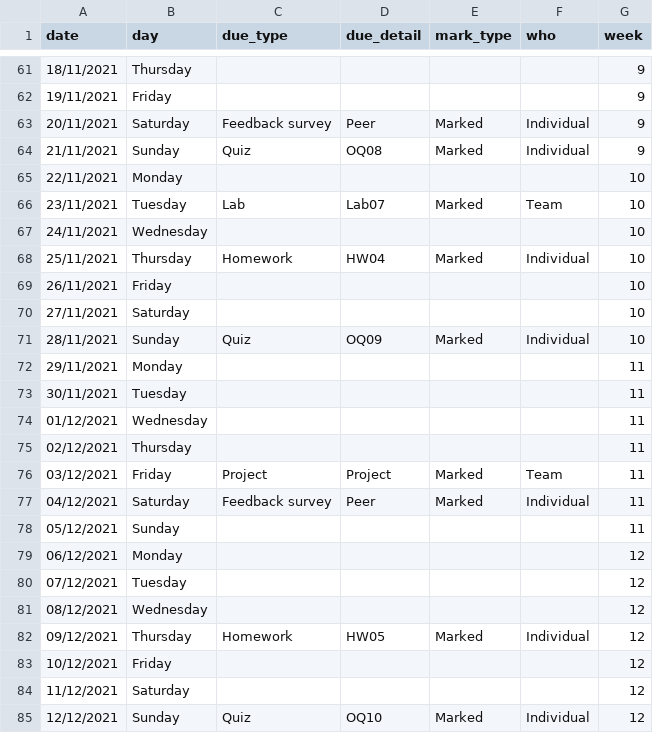
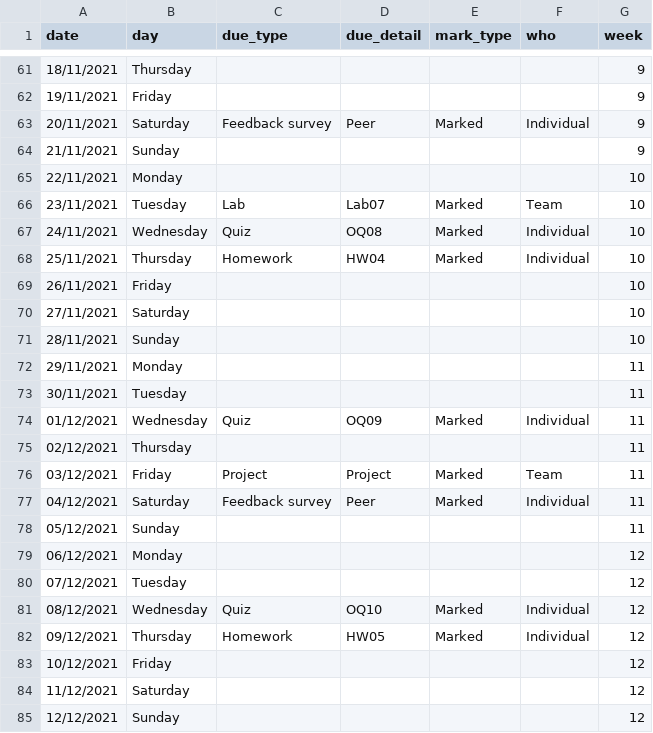
Before and after one commit to ids-s1-21/website, a CSV file: content/assessments/course-calendar.csv, drawn as a sheet; only a part is shown, gaps mark what is left out; the diff covers the shown part only; the diff names each change by its address in the sheet, - before the commit and + after, or states it on an @@ line.

Commit message:
updated quiz deadlines

```diff
--- a/content/assessments/course-calendar.csv
+++ b/content/assessments/course-calendar.csv
-C64 (due_type): Quiz
+C64 (due_type): (empty)
-D64 (due_detail): OQ08
+D64 (due_detail): (empty)
-E64 (mark_type): Marked
+E64 (mark_type): (empty)
-F64 (who): Individual
+F64 (who): (empty)
-C67 (due_type): (empty)
+C67 (due_type): Quiz
-D67 (due_detail): (empty)
+D67 (due_detail): OQ08
-E67 (mark_type): (empty)
+E67 (mark_type): Marked
-F67 (who): (empty)
+F67 (who): Individual
-C71 (due_type): Quiz
+C71 (due_type): (empty)
-D71 (due_detail): OQ09
+D71 (due_detail): (empty)
-E71 (mark_type): Marked
+E71 (mark_type): (empty)
-F71 (who): Individual
+F71 (who): (empty)
-C74 (due_type): (empty)
+C74 (due_type): Quiz
-D74 (due_detail): (empty)
+D74 (due_detail): OQ09
-E74 (mark_type): (empty)
+E74 (mark_type): Marked
-F74 (who): (empty)
+F74 (who): Individual
-C81 (due_type): (empty)
+C81 (due_type): Quiz
-D81 (due_detail): (empty)
+D81 (due_detail): OQ10
-E81 (mark_type): (empty)
+E81 (mark_type): Marked
-F81 (who): (empty)
+F81 (who): Individual
-C85 (due_type): Quiz
+C85 (due_type): (empty)
-D85 (due_detail): OQ10
+D85 (due_detail): (empty)
-E85 (mark_type): Marked
+E85 (mark_type): (empty)
-F85 (who): Individual
+F85 (who): (empty)
```
Also changed, not shown: 32 edited cells elsewhere in this file, 3 other files.
